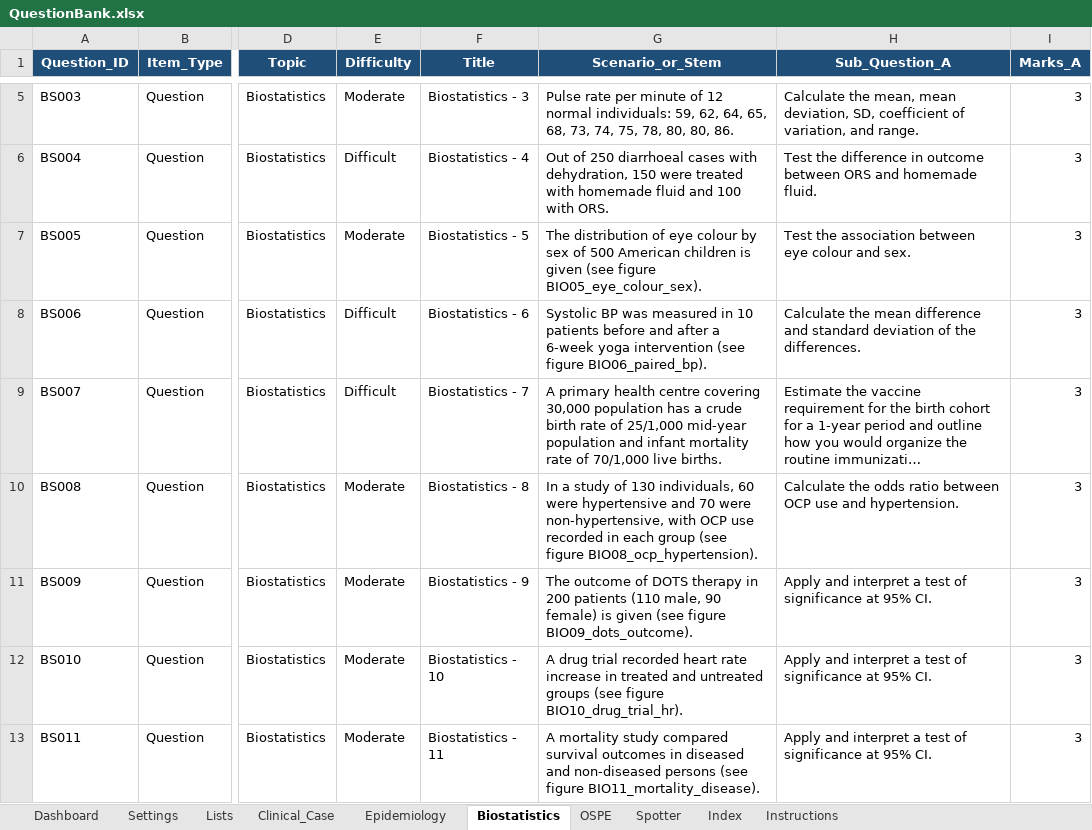
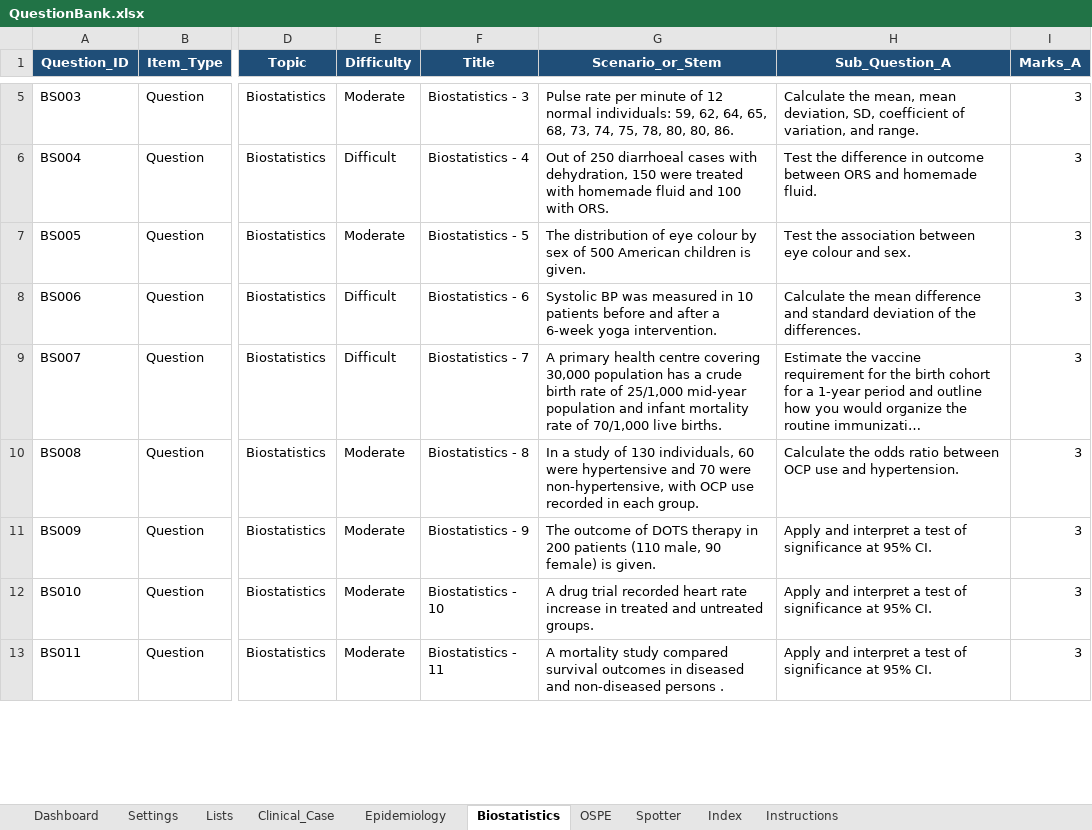
Before and after one commit to SpaRroW410/practical_exam, an Excel workbook: QuestionBank.xlsx, sheet Biostatistics, drawn as a sheet; only a part is shown, gaps mark what is left out; long unchanged cells end in …; values as stored, in another font and other column widths than the file's, no borders; the diff covers the shown part only; the diff names each change by its address in the sheet, - before the commit and + after, or states it on an @@ line.

Commit message:
Update biostatistics images, reorganize spotter
Updated QuestionBank.xlsx and replaced multiple biostatistics images (BIO01–BIO18). Reorganized spotter assets: renamed several files (e.g. Chicken_eggs_20101113.jpg → spot_.jpg, Lymnaea.png → spot_10_2_lymnaea.png, etc.), added new spotter images (spot_10_3_egg.jpg, spotter_9_10_npcbvi.png, spotter_9_11_pesticide_haddon.jpg, spotter_9_5_dpt_boost.webp, spotter_9_6_freeze_indi.webp, spotter_9_7_c_ocp.webp, spotter_9_8_minilap.png, spotter_9_9_autoclave.jpg), and replaced spotter_3_10_unfpa.png with a .webp version. Mostly binary image updates and asset renames/additions for spotter and biostatistics content.

```diff
--- a/QuestionBank.xlsx (sheet Biostatistics)
+++ b/QuestionBank.xlsx (sheet Biostatistics)
-G7 (Scenario_or_Stem): …children is given (see figure BIO05_eye_colour_sex).
+G7 (Scenario_or_Stem): …children is given.
-G8 (Scenario_or_Stem): …6-week yoga intervention (see figure BIO06_paired_bp).
+G8 (Scenario_or_Stem): …6-week yoga intervention.
-G10 (Scenario_or_Stem): …in each group (see figure BIO08_ocp_hypertension).
+G10 (Scenario_or_Stem): …in each group.
-G11 (Scenario_or_Stem): …female) is given (see figure BIO09_dots_outcome).
+G11 (Scenario_or_Stem): …female) is given.
-G12 (Scenario_or_Stem): …and untreated groups (see figure BIO10_drug_trial_hr).
+G12 (Scenario_or_Stem): …and untreated groups.
-G13 (Scenario_or_Stem): …non-diseased persons (see figure BIO11_mortality_disease).
+G13 (Scenario_or_Stem): …non-diseased persons .
```
Also changed, not shown: 7 edited cells elsewhere in this sheet, sheet Spotter, sheet Epidemiology, sheet OSPE, 34 other files.
